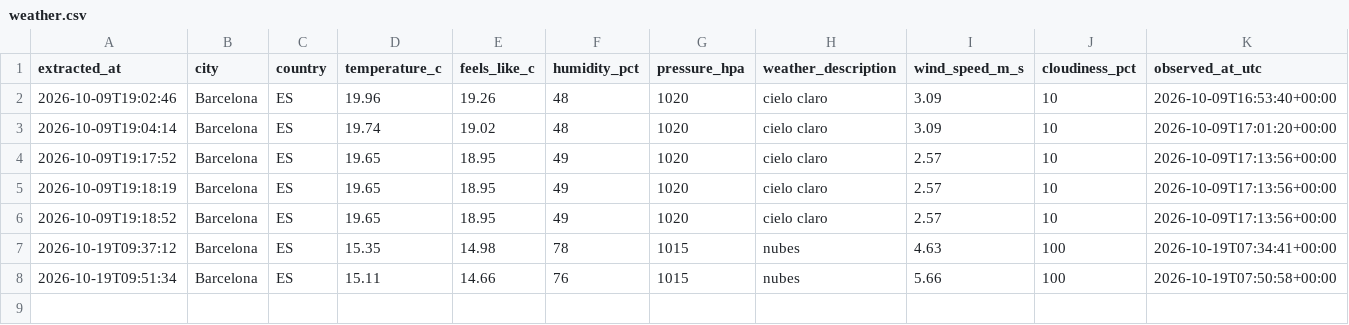
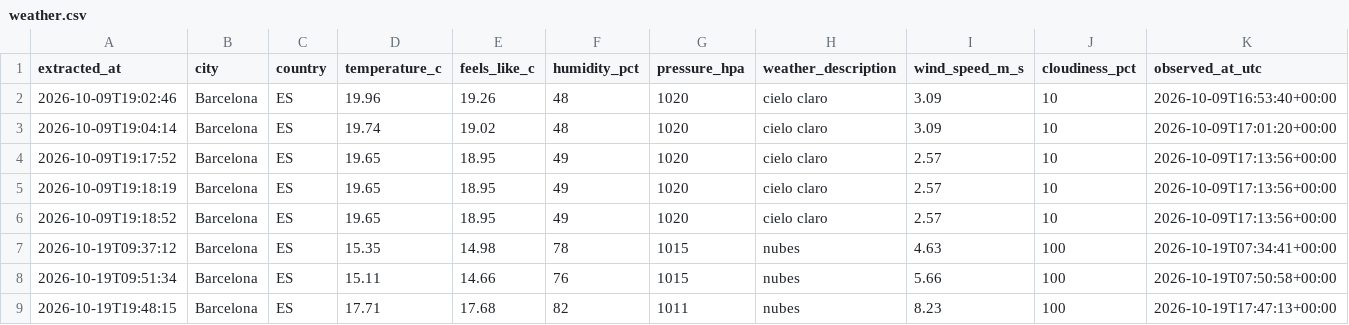
Before and after one commit to XaviSerrano/weather-etl-pipeline, a CSV file: data/processed/weather.csv, drawn as a sheet.

```diff
--- a/data/processed/weather.csv
+++ b/data/processed/weather.csv
@@ -8 +8,2 @@ extracted_at,city,country,temperature_c,feels_like_c,humidity_pct,pressure_hpa,w
 2026-10-19T09:51:34,Barcelona,ES,15.11,14.66,76,1015,nubes,5.66,100,2026-10-19T07:50:58+00:00
+2026-10-19T19:48:15,Barcelona,ES,17.71,17.68,82,1011,nubes,8.23,100,2026-10-19T17:47:13+00:00
```
Also changed, not shown: 5 other files.
